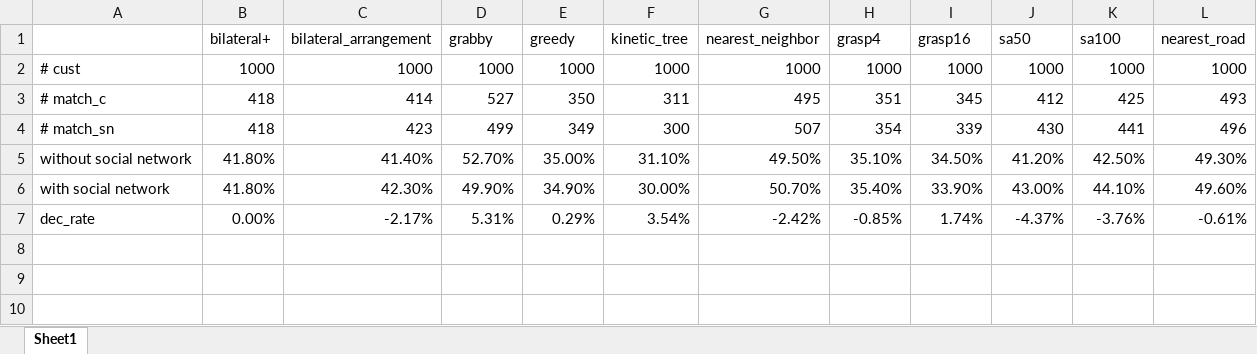
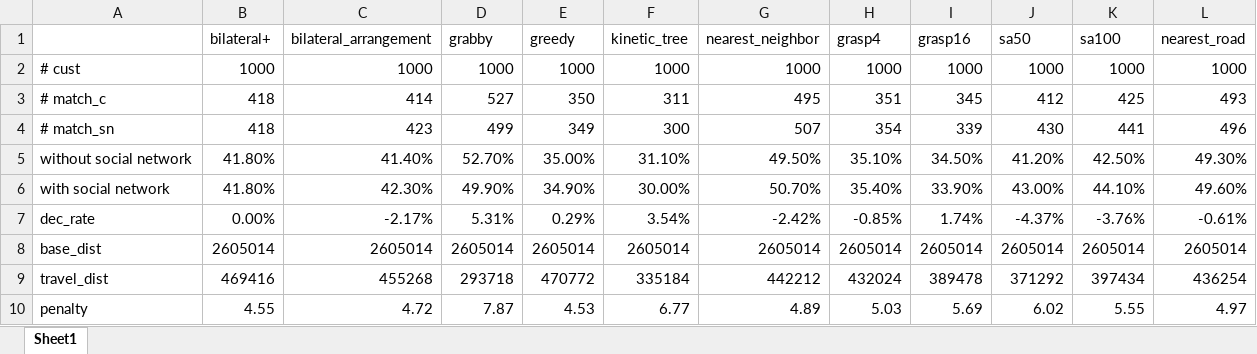
Before and after one commit to Lyther/Cargo-impl, an Excel workbook: Ridesharing-Social-Network/Experiment-result.xlsx, sheet Sheet1, drawn as a sheet; values as stored, in another font and other column widths than the file's, no borders; charts and pictures not drawn; the diff names each change by its address in the sheet, - before the commit and + after, or states it on an @@ line.

```diff
--- a/Ridesharing-Social-Network/Experiment-result.xlsx (sheet Sheet1)
+++ b/Ridesharing-Social-Network/Experiment-result.xlsx (sheet Sheet1)
+row 8: base_dist | 2605014 | 2605014 | 2605014 | 2605014 | 2605014 | 2605014 | 2605014 | 2605014 | 2605014 | 2605014 | 2605014
+row 9: travel_dist | 469416 | 455268 | 293718 | 470772 | 335184 | 442212 | 432024 | 389478 | 371292 | 397434 | 436254
+row 10: penalty | 4.55 | 4.72 | 7.87 | 4.53 | 6.77 | 4.89 | 5.03 | 5.69 | 6.02 | 5.55 | 4.97
```
Also changed, not shown: charts or pictures, 2 other files.
